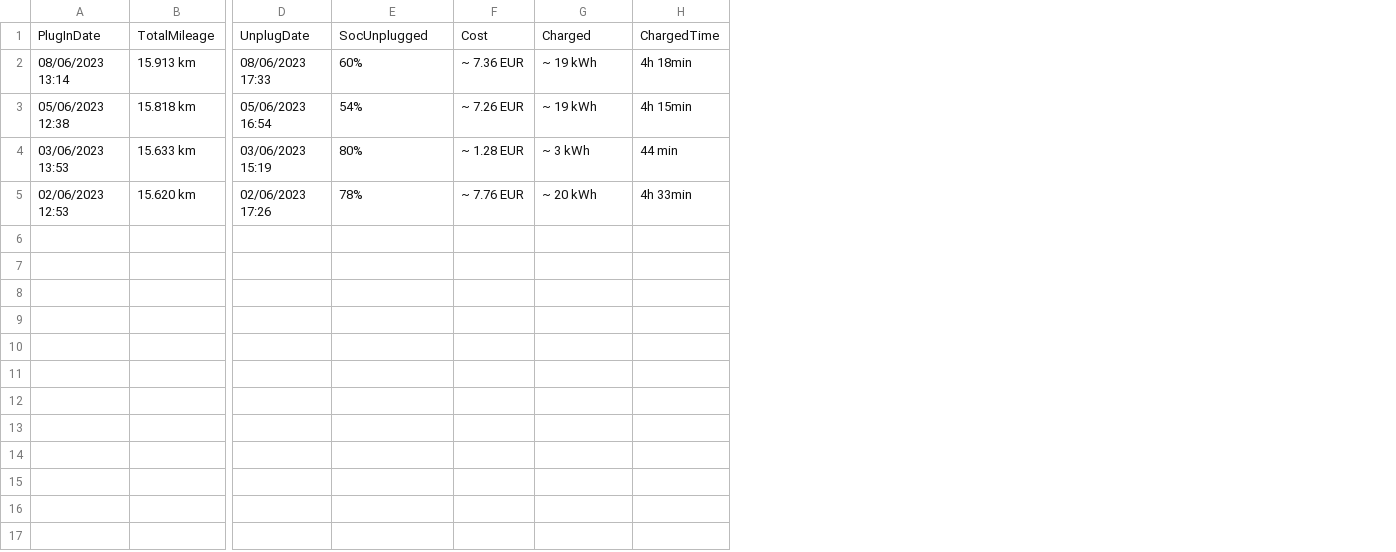
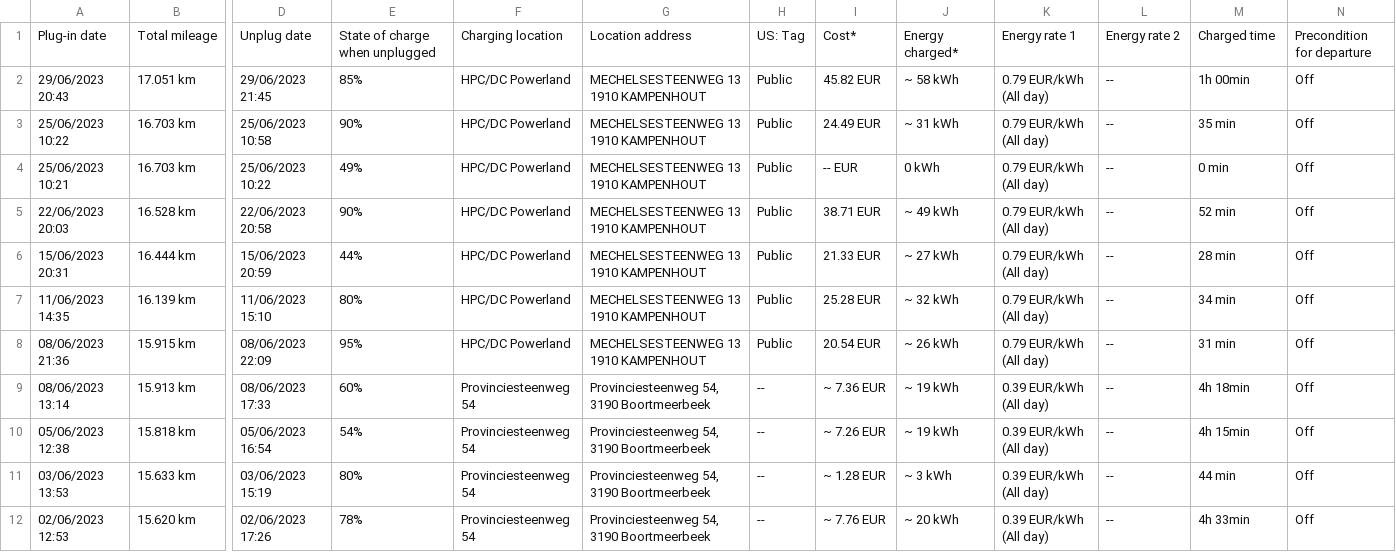
Before and after one commit to sujithq/myenergy, a CSV file: src/June.Data/Data/Charging/202306.csv, drawn as a sheet; only a part is shown, gaps mark what is left out; removed rows and columns are numbered as before the commit, all else as after; rows hold the shown columns only; the diff names each change by its address in the sheet, - before the commit and + after, or states it on an @@ line.

```diff
--- a/src/June.Data/Data/Charging/202306.csv
+++ b/src/June.Data/Data/Charging/202306.csv
+column F, rows 9-12: all Provinciesteenweg 54
+column G, rows 9-12: all Provinciesteenweg 54, 3190 Boortmeerbeek
+column H, rows 9-12: all --
+column K, rows 9-12: all 0.39 EUR/kWh (All day)
+column L, rows 9-12: all --
+column N, rows 9-12: all Off
-row 1: PlugInDate | TotalMileage | UnplugDate | SocUnplugged | Cost | Charged | ChargedTime
+row 1: Plug-in date | Total mileage | Unplug date | State of charge when unplugged | Charging location | Location address | US: Tag | Cost* | Energy charged* | Energy rate 1 | Energy rate 2 | Charged time | Precondition for departure
+row 2: 29/06/2023 20:43 | 17.051 km | 29/06/2023 21:45 | 85% | HPC/DC Powerland | MECHELSESTEENWEG 13 1910 KAMPENHOUT | Public | 45.82 EUR | ~ 58 kWh | 0.79 EUR/kWh (All day) | -- | 1h 00min | Off
+row 3: 25/06/2023 10:22 | 16.703 km | 25/06/2023 10:58 | 90% | HPC/DC Powerland | MECHELSESTEENWEG 13 1910 KAMPENHOUT | Public | 24.49 EUR | ~ 31 kWh | 0.79 EUR/kWh (All day) | -- | 35 min | Off
+row 4: 25/06/2023 10:21 | 16.703 km | 25/06/2023 10:22 | 49% | HPC/DC Powerland | MECHELSESTEENWEG 13 1910 KAMPENHOUT | Public | -- EUR | 0 kWh | 0.79 EUR/kWh (All day) | -- | 0 min | Off
+row 5: 22/06/2023 20:03 | 16.528 km | 22/06/2023 20:58 | 90% | HPC/DC Powerland | MECHELSESTEENWEG 13 1910 KAMPENHOUT | Public | 38.71 EUR | ~ 49 kWh | 0.79 EUR/kWh (All day) | -- | 52 min | Off
+row 6: 15/06/2023 20:31 | 16.444 km | 15/06/2023 20:59 | 44% | HPC/DC Powerland | MECHELSESTEENWEG 13 1910 KAMPENHOUT | Public | 21.33 EUR | ~ 27 kWh | 0.79 EUR/kWh (All day) | -- | 28 min | Off
+row 7: 11/06/2023 14:35 | 16.139 km | 11/06/2023 15:10 | 80% | HPC/DC Powerland | MECHELSESTEENWEG 13 1910 KAMPENHOUT | Public | 25.28 EUR | ~ 32 kWh | 0.79 EUR/kWh (All day) | -- | 34 min | Off
+row 8: 08/06/2023 21:36 | 15.915 km | 08/06/2023 22:09 | 95% | HPC/DC Powerland | MECHELSESTEENWEG 13 1910 KAMPENHOUT | Public | 20.54 EUR | ~ 26 kWh | 0.79 EUR/kWh (All day) | -- | 31 min | Off
```
Also changed, not shown: src/June.Data/Data/Charging/202305.csv, src/June.Data/Data/Charging/202310.csv, 37 other files.
